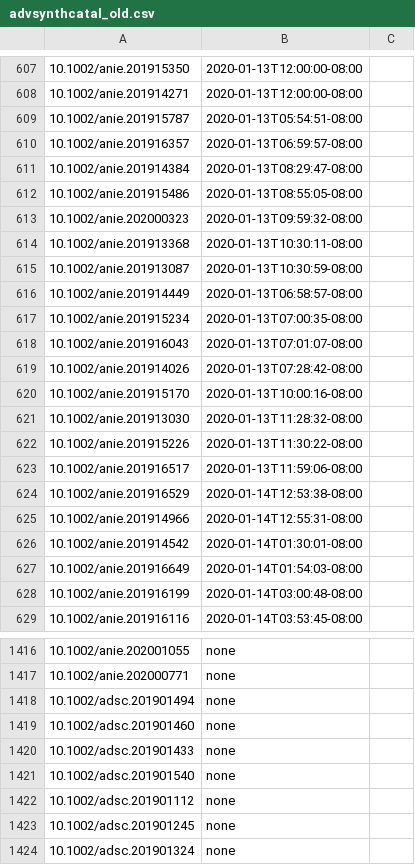
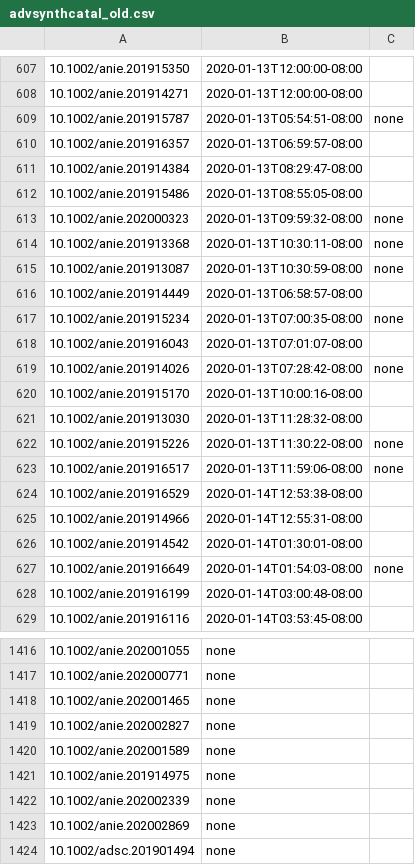
Before and after one commit to supersciencegrl/easy-wiley, a CSV file: advsynthcatal_old.csv, drawn as a sheet; only a part is shown, gaps mark what is left out; the shorter side is filled out with more unchanged rows; the diff covers the shown part only.

```diff
--- a/advsynthcatal_old.csv
+++ b/advsynthcatal_old.csv
@@ -608,3 +608,3 @@
 10.1002/anie.201914271,2020-01-13T12:00:00-08:00
-10.1002/anie.201915787,2020-01-13T05:54:51-08:00
+10.1002/anie.201915787,2020-01-13T05:54:51-08:00,none
 10.1002/anie.201916357,2020-01-13T06:59:57-08:00
@@ -612,13 +612,13 @@
 10.1002/anie.201915486,2020-01-13T08:55:05-08:00
-10.1002/anie.202000323,2020-01-13T09:59:32-08:00
-10.1002/anie.201913368,2020-01-13T10:30:11-08:00
-10.1002/anie.201913087,2020-01-13T10:30:59-08:00
+10.1002/anie.202000323,2020-01-13T09:59:32-08:00,none
+10.1002/anie.201913368,2020-01-13T10:30:11-08:00,none
+10.1002/anie.201913087,2020-01-13T10:30:59-08:00,none
 10.1002/anie.201914449,2020-01-13T06:58:57-08:00
-10.1002/anie.201915234,2020-01-13T07:00:35-08:00
+10.1002/anie.201915234,2020-01-13T07:00:35-08:00,none
 10.1002/anie.201916043,2020-01-13T07:01:07-08:00
-10.1002/anie.201914026,2020-01-13T07:28:42-08:00
+10.1002/anie.201914026,2020-01-13T07:28:42-08:00,none
 10.1002/anie.201915170,2020-01-13T10:00:16-08:00
 10.1002/anie.201913030,2020-01-13T11:28:32-08:00
-10.1002/anie.201915226,2020-01-13T11:30:22-08:00
-10.1002/anie.201916517,2020-01-13T11:59:06-08:00
+10.1002/anie.201915226,2020-01-13T11:30:22-08:00,none
+10.1002/anie.201916517,2020-01-13T11:59:06-08:00,none
 10.1002/anie.201916529,2020-01-14T12:53:38-08:00
@@ -626,3 +626,3 @@
 10.1002/anie.201914542,2020-01-14T01:30:01-08:00
-10.1002/anie.201916649,2020-01-14T01:54:03-08:00
+10.1002/anie.201916649,2020-01-14T01:54:03-08:00,none
 10.1002/anie.201916199,2020-01-14T03:00:48-08:00
@@ -1417,2 +1417,8 @@
 10.1002/anie.202000771,none
+10.1002/anie.202001465,none
+10.1002/anie.202002827,none
+10.1002/anie.202001589,none
+10.1002/anie.201914975,none
+10.1002/anie.202002339,none
+10.1002/anie.202002869,none
 10.1002/adsc.201901494,none
```
Also changed, not shown: 4 added rows, 1 moved row and 57 edited cells elsewhere in this file, chemeurj_old.csv, 4 other files.
